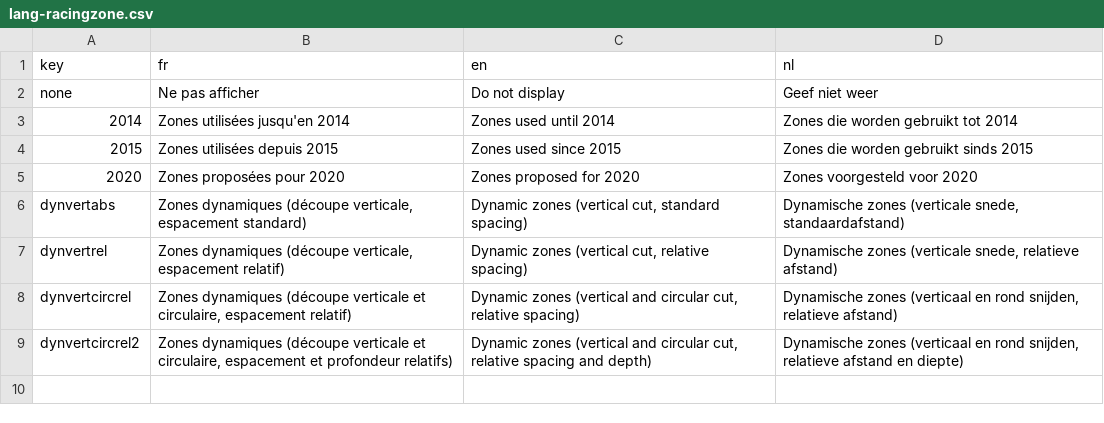
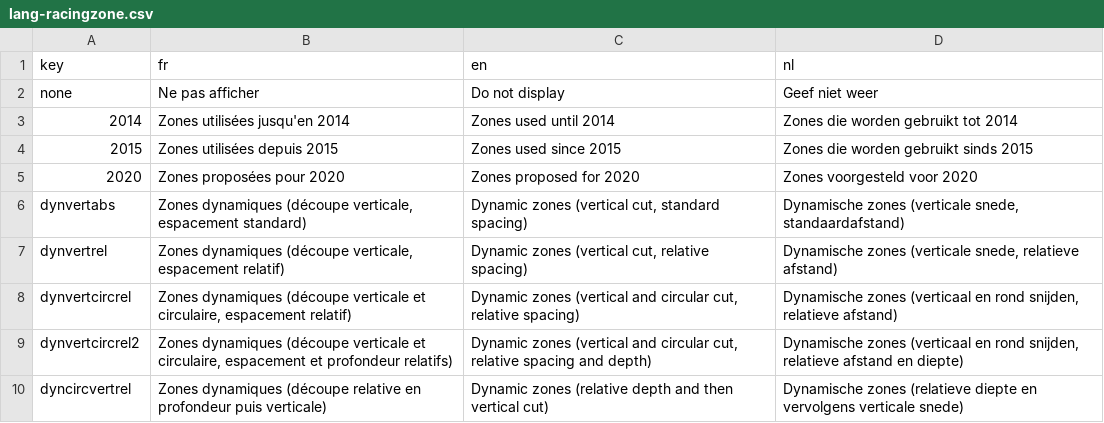
Before and after one commit to gvincke/beprmap, a CSV file: data/lang-racingzone.csv, drawn as a sheet; the diff names each change by its address in the sheet, - before the commit and + after, or states it on an @@ line.

Commit message:
Add zones by distance first, then sectors, with constant fancier numbers by sectors

```diff
--- a/data/lang-racingzone.csv
+++ b/data/lang-racingzone.csv
+row 10: dyncircvertrel | Zones dynamiques (découpe relative en profondeur puis verticale) | Dynamic zones (relative depth and then vertical cut) | Dynamische zones (relatieve diepte en vervolgens verticale snede)
```
Also changed, not shown: data/lang.csv, 1 other file.
